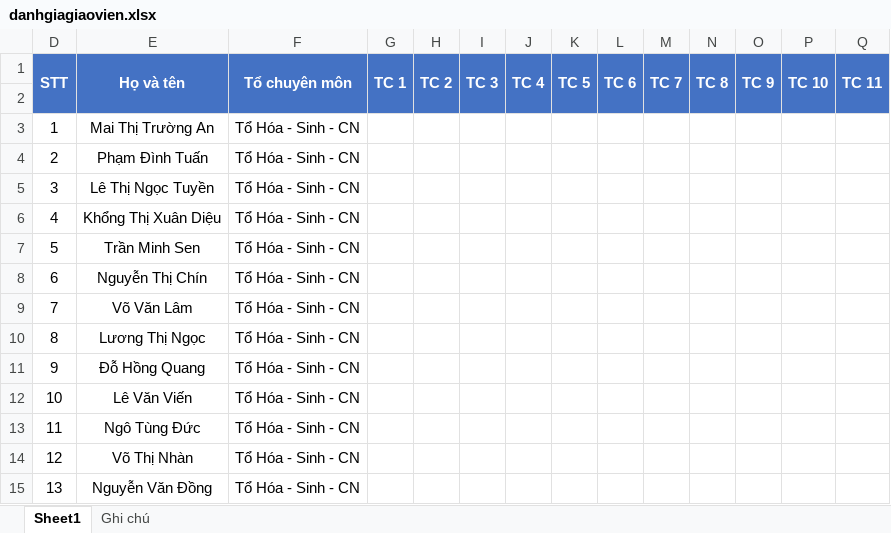
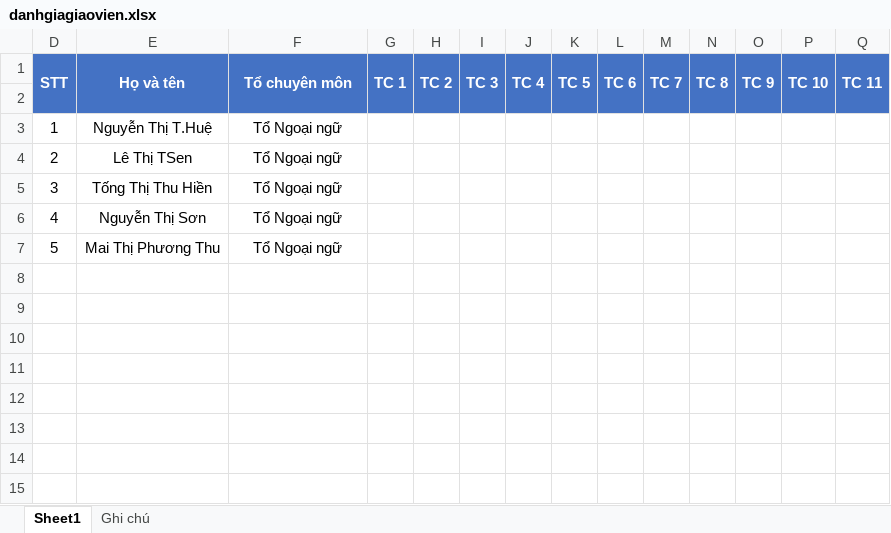
Before and after one commit to thanhdatqn96/thoikhoabieu, an Excel workbook: public/export/danhgiagiaovien.xlsx, sheet Sheet1, drawn as a sheet; only a part is shown; values as stored, in another font and other column widths than the file's, no borders; removed rows and columns are numbered as before the commit, all else as after; rows hold the shown columns only; the diff names each change by its address in the sheet, - before the commit and + after, or states it on an @@ line.

```diff
--- a/public/export/danhgiagiaovien.xlsx (sheet Sheet1)
+++ b/public/export/danhgiagiaovien.xlsx (sheet Sheet1)
-row 3: 1 | Mai Thị Trường An | Tổ Hóa - Sinh - CN
-row 4: 2 | Phạm Đình Tuấn | Tổ Hóa - Sinh - CN
-row 5: 3 | Lê Thị Ngọc Tuyền | Tổ Hóa - Sinh - CN
-row 6: 4 | Khổng Thị Xuân Diệu | Tổ Hóa - Sinh - CN
-row 7: 5 | Trần Minh Sen | Tổ Hóa - Sinh - CN
-row 8: 6 | Nguyễn Thị Chín | Tổ Hóa - Sinh - CN
-row 9: 7 | Võ Văn Lâm | Tổ Hóa - Sinh - CN
-row 10: 8 | Lương Thị Ngọc | Tổ Hóa - Sinh - CN
-row 11: 9 | Đỗ Hồng Quang | Tổ Hóa - Sinh - CN
-row 12: 10 | Lê Văn Viến | Tổ Hóa - Sinh - CN
-row 13: 11 | Ngô Tùng Đức | Tổ Hóa - Sinh - CN
-row 14: 12 | Võ Thị Nhàn | Tổ Hóa - Sinh - CN
-row 15: 13 | Nguyễn Văn Đồng | Tổ Hóa - Sinh - CN
+row 3: 1 | Nguyễn Thị T.Huệ | Tổ Ngoại ngữ
+row 4: 2 | Lê Thị TSen | Tổ Ngoại ngữ
+row 5: 3 | Tống Thị Thu Hiền | Tổ Ngoại ngữ
+row 6: 4 | Nguyễn Thị Sơn | Tổ Ngoại ngữ
+row 7: 5 | Mai Thị Phương Thu | Tổ Ngoại ngữ
```
Also changed, not shown: hidden cells, 13 other files.
